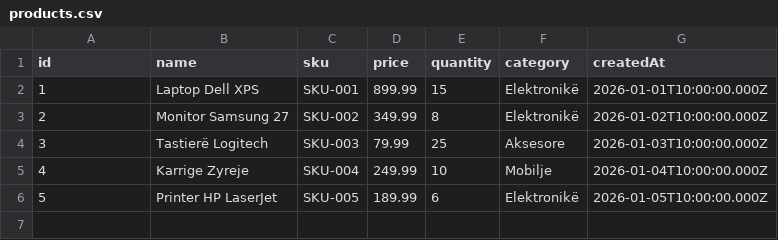
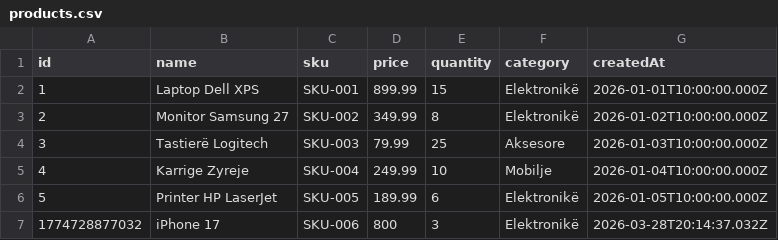
Before and after one commit to Artiola0406/StockFlow, a CSV file: Backend/data/products.csv, drawn as a sheet.

```diff
--- a/Backend/data/products.csv
+++ b/Backend/data/products.csv
@@ -6 +6,2 @@ id,name,sku,price,quantity,category,createdAt
 5,Printer HP LaserJet,SKU-005,189.99,6,Elektronikë,2026-01-05T10:00:00.000Z
+1774728877032,iPhone 17,SKU-006,800,3,Elektronikë,2026-03-28T20:14:37.032Z
```
Also changed, not shown: 11 other files.
